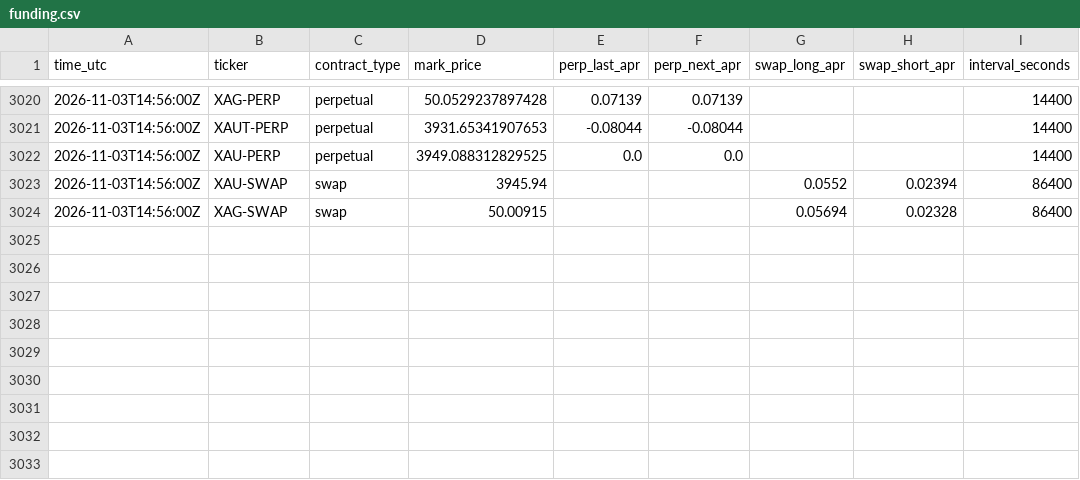
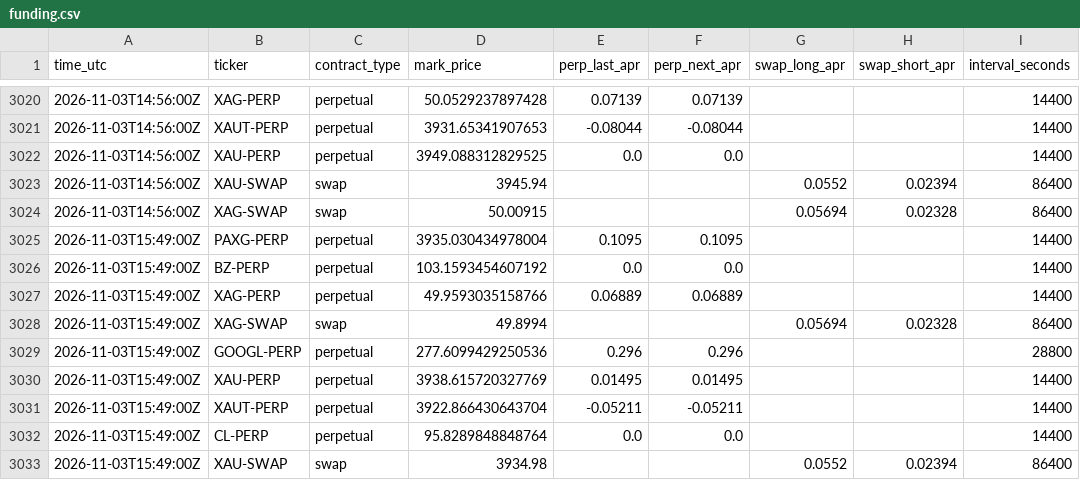
Before and after one commit to googoo0212-glitch/oi-monitor, a CSV file: data/funding.csv, drawn as a sheet; only a part is shown, gaps mark what is left out.

Commit message:
funding 2026-11-03T15:49Z

```diff
--- a/data/funding.csv
+++ b/data/funding.csv
@@ -3024 +3024,10 @@ time_utc,ticker,contract_type,mark_price,perp_last_apr,perp_next_apr,swap_long_a
 2026-11-03T14:56:00Z,XAG-SWAP,swap,50.00915,,,0.05694,0.02328,86400
+2026-11-03T15:49:00Z,PAXG-PERP,perpetual,3935.030434978004,0.1095,0.1095,,,14400
+2026-11-03T15:49:00Z,BZ-PERP,perpetual,103.1593454607192,0.0,0.0,,,14400
+2026-11-03T15:49:00Z,XAG-PERP,perpetual,49.9593035158766,0.06889,0.06889,,,14400
+2026-11-03T15:49:00Z,XAG-SWAP,swap,49.8994,,,0.05694,0.02328,86400
+2026-11-03T15:49:00Z,GOOGL-PERP,perpetual,277.6099429250536,0.296,0.296,,,28800
+2026-11-03T15:49:00Z,XAU-PERP,perpetual,3938.615720327769,0.01495,0.01495,,,14400
+2026-11-03T15:49:00Z,XAUT-PERP,perpetual,3922.866430643704,-0.05211,-0.05211,,,14400
+2026-11-03T15:49:00Z,CL-PERP,perpetual,95.8289848848764,0.0,0.0,,,14400
+2026-11-03T15:49:00Z,XAU-SWAP,swap,3934.98,,,0.0552,0.02394,86400
```
Also changed, not shown: 1 other file.
